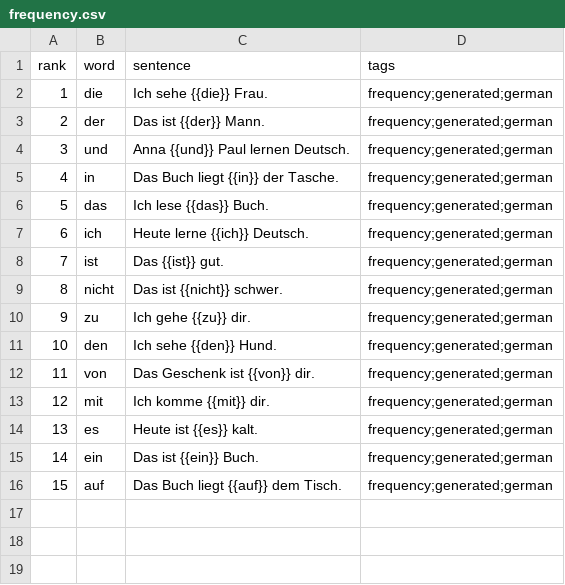
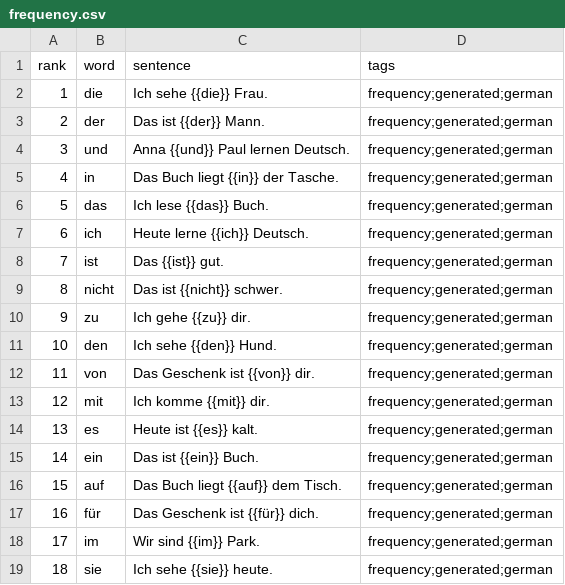
Before and after one commit to dnywh/mochiko, a CSV file: languages/de/frequency.csv, drawn as a sheet.

Commit message:
daily frequency cards: 2026-08-23

```diff
--- a/languages/de/frequency.csv
+++ b/languages/de/frequency.csv
@@ -16 +16,4 @@ rank,word,sentence,tags
 15,auf,Das Buch liegt {{auf}} dem Tisch.,frequency;generated;german
+16,für,Das Geschenk ist {{für}} dich.,frequency;generated;german
+17,im,Wir sind {{im}} Park.,frequency;generated;german
+18,sie,Ich sehe {{sie}} heute.,frequency;generated;german
```
Also changed, not shown: languages/es/frequency.csv.
